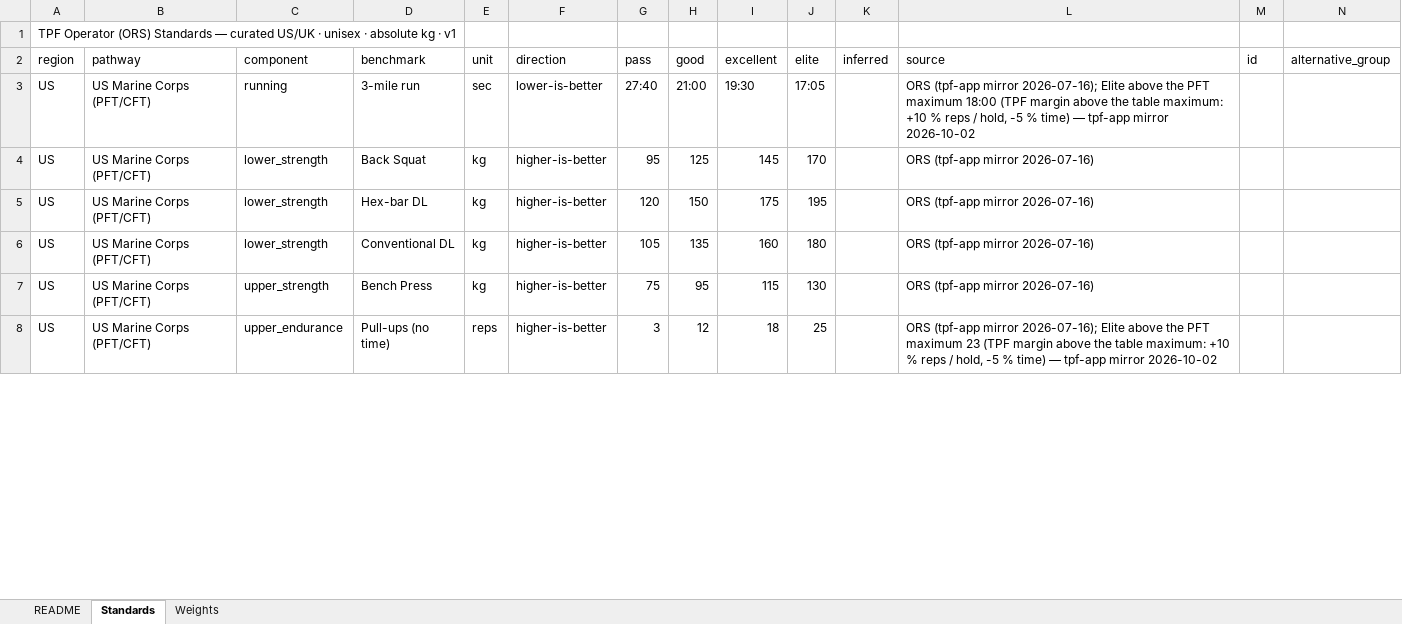
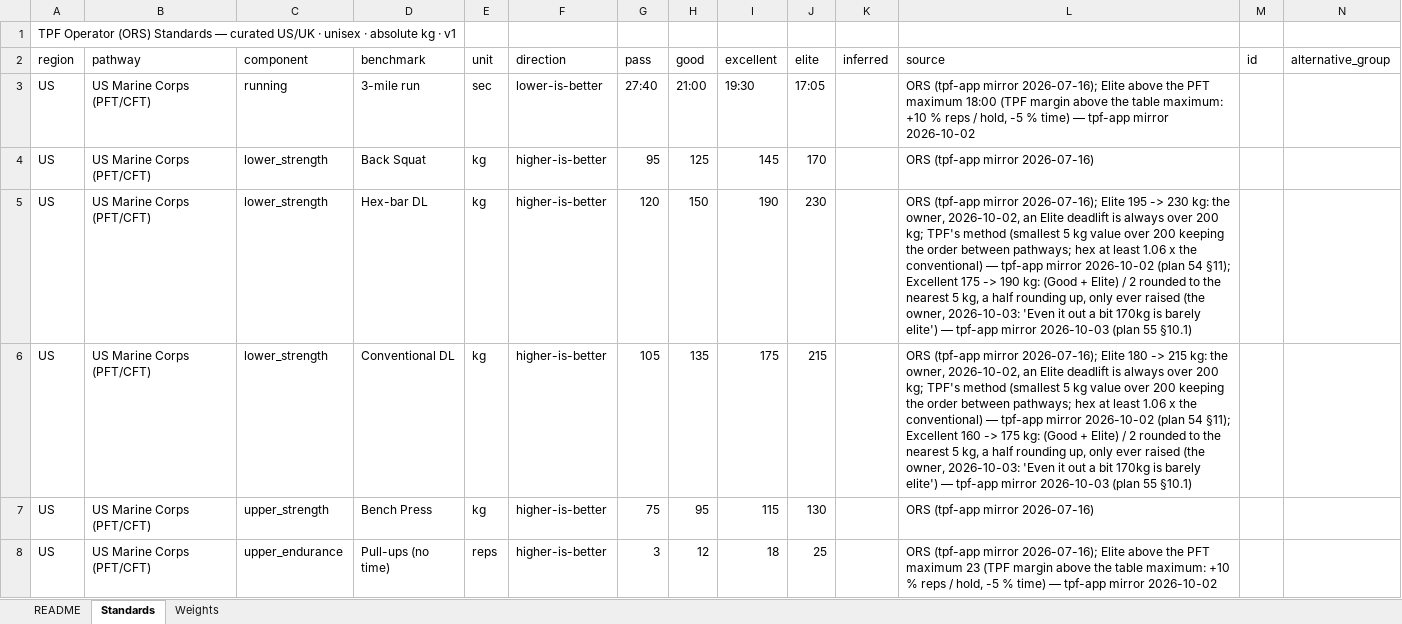
Before and after one commit to TGW7/TPFBenchmark, an Excel workbook: config/standards/TPF_Operator_Standards.xlsx, sheet Standards, drawn as a sheet; only a part is shown; values as stored, in another font and other column widths than the file's, no borders; the diff covers the shown part only; the diff names each change by its address in the sheet, - before the commit and + after, or states it on an @@ line.

```diff
--- a/config/standards/TPF_Operator_Standards.xlsx (sheet Standards)
+++ b/config/standards/TPF_Operator_Standards.xlsx (sheet Standards)
-I5 (excellent): 175
+I5 (excellent): 190
-J5 (elite): 195
+J5 (elite): 230
-L5 (source): …(tpf-app mirror 2026-07-16)
+L5 (source): …(tpf-app mirror 2026-07-16); Elite 195 -> 230 kg: the owner, 2026-10-02, an Elite deadlift is always over 200 kg; TPF's method (smallest 5 kg value over 200 keeping the order between pathways; hex at least 1.06 x the conventional) — tpf-app mirror 2026-10-02 (plan 54 §11); Excellent 175 -> 190 kg: (Good + Elite) / 2 rounded to the nearest 5 kg, a half rounding up, only ever raised (the owner, 2026-10-03: 'Even it out a bit 170kg is barely elite') — tpf-app mirror 2026-10-03 (plan 55 §10.1)
-I6 (excellent): 160
+I6 (excellent): 175
-J6 (elite): 180
+J6 (elite): 215
-L6 (source): …(tpf-app mirror 2026-07-16)
+L6 (source): …(tpf-app mirror 2026-07-16); Elite 180 -> 215 kg: the owner, 2026-10-02, an Elite deadlift is always over 200 kg; TPF's method (smallest 5 kg value over 200 keeping the order between pathways; hex at least 1.06 x the conventional) — tpf-app mirror 2026-10-02 (plan 54 §11); Excellent 160 -> 175 kg: (Good + Elite) / 2 rounded to the nearest 5 kg, a half rounding up, only ever raised (the owner, 2026-10-03: 'Even it out a bit 170kg is barely elite') — tpf-app mirror 2026-10-03 (plan 55 §10.1)
```
Also changed, not shown: 134 edited cells elsewhere in this sheet, sheet README, 34 other files.
